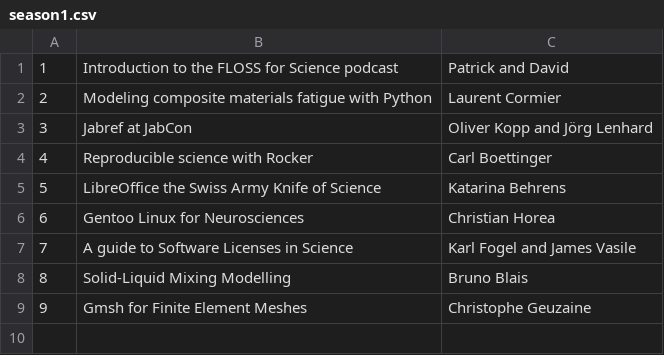
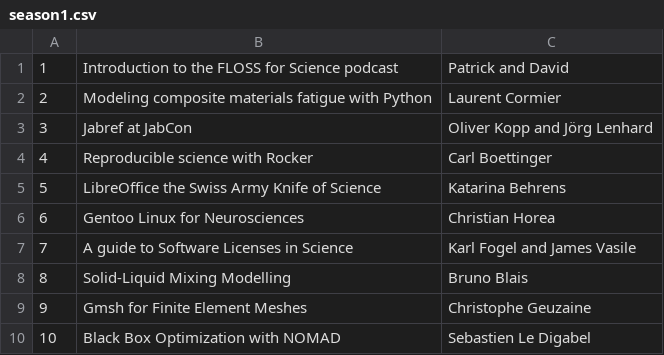
Before and after one commit to FLOSSforScience/crowdsourcingcontent, a CSV file: season1.csv, drawn as a sheet.

Commit message:
Update episodes

```diff
--- a/season1.csv
+++ b/season1.csv
@@ -9 +9,2 @@
 9,Gmsh for Finite Element Meshes,Christophe Geuzaine
+10,Black Box Optimization with NOMAD,Sebastien Le Digabel
```
